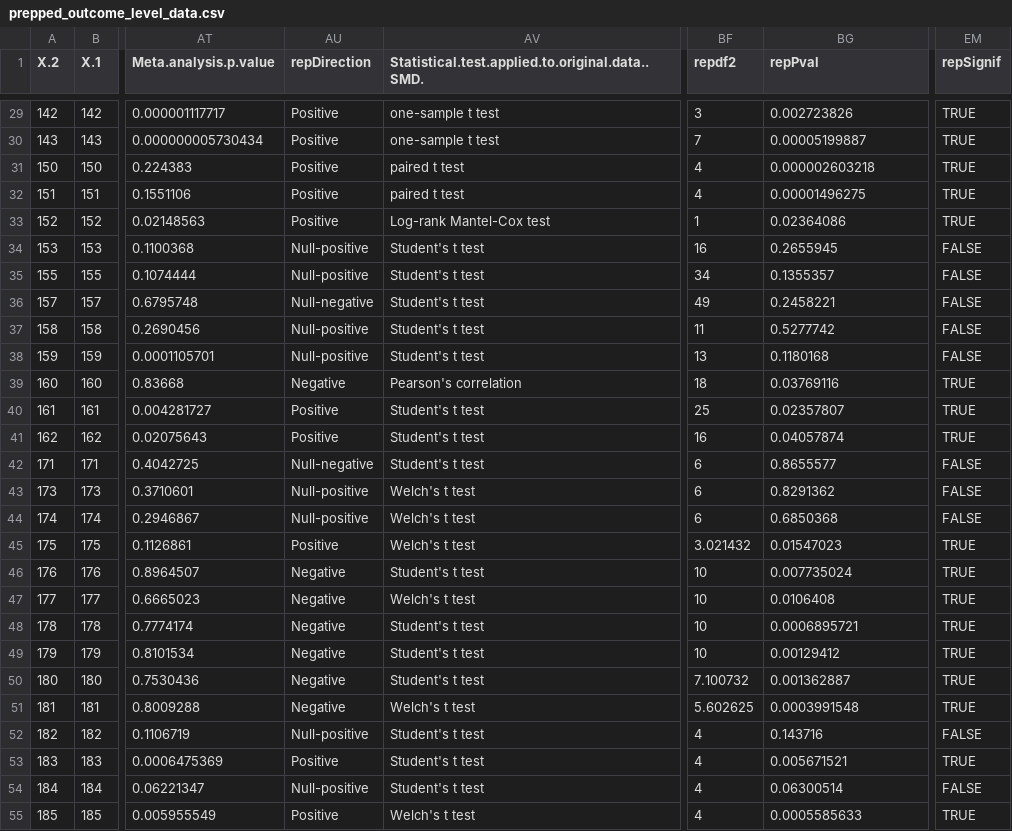
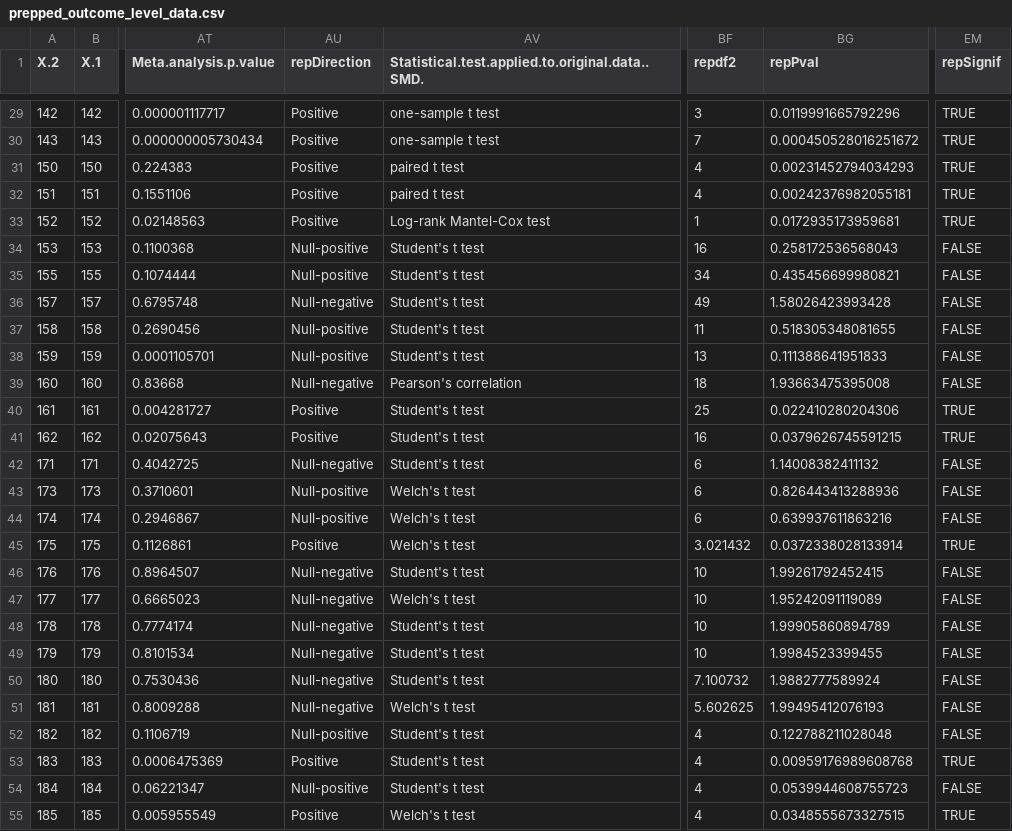
Before and after one commit to mayamathur/rpcb, a CSV file: Prepped data/prepped_outcome_level_data.csv, drawn as a sheet; only a part is shown, gaps mark what is left out; the diff covers the shown part only; the diff names each change by its address in the sheet, - before the commit and + after, or states it on an @@ line.

```diff
--- a/Prepped data/prepped_outcome_level_data.csv
+++ b/Prepped data/prepped_outcome_level_data.csv
-BG29 (repPval): 0.002723826
+BG29 (repPval): 0.0119991665792296
-BG30 (repPval): 0.00005199887
+BG30 (repPval): 0.000450528016251672
-BG31 (repPval): 0.000002603218
+BG31 (repPval): 0.00231452794034293
-BG32 (repPval): 0.00001496275
+BG32 (repPval): 0.00242376982055181
-BG33 (repPval): 0.02364086
+BG33 (repPval): 0.0172935173959681
-BG34 (repPval): 0.2655945
+BG34 (repPval): 0.258172536568043
-BG35 (repPval): 0.1355357
+BG35 (repPval): 0.435456699980821
-BG36 (repPval): 0.2458221
+BG36 (repPval): 1.58026423993428
-BG37 (repPval): 0.5277742
+BG37 (repPval): 0.518305348081655
-BG38 (repPval): 0.1180168
+BG38 (repPval): 0.111388641951833
-AU39 (repDirection): Negative
+AU39 (repDirection): Null-negative
-BG39 (repPval): 0.03769116
+BG39 (repPval): 1.93663475395008
-EM39 (repSignif): TRUE
+EM39 (repSignif): FALSE
-BG40 (repPval): 0.02357807
+BG40 (repPval): 0.022410280204306
-BG41 (repPval): 0.04057874
+BG41 (repPval): 0.0379626745591215
-BG42 (repPval): 0.8655577
+BG42 (repPval): 1.14008382411132
-BG43 (repPval): 0.8291362
+BG43 (repPval): 0.826443413288936
-BG44 (repPval): 0.6850368
+BG44 (repPval): 0.639937611863216
-BG45 (repPval): 0.01547023
+BG45 (repPval): 0.0372338028133914
-AU46:AU51 (repDirection): Negative
+AU46:AU51 (repDirection): Null-negative
-BG46 (repPval): 0.007735024
+BG46 (repPval): 1.99261792452415
-EM46:EM51 (repSignif): TRUE
+EM46:EM51 (repSignif): FALSE
-BG47 (repPval): 0.0106408
+BG47 (repPval): 1.95242091119089
-BG48 (repPval): 0.0006895721
+BG48 (repPval): 1.99905860894789
-BG49 (repPval): 0.00129412
+BG49 (repPval): 1.9984523399455
-BG50 (repPval): 0.001362887
+BG50 (repPval): 1.9882777589924
-BG51 (repPval): 0.0003991548
+BG51 (repPval): 1.99495412076193
-BG52 (repPval): 0.143716
+BG52 (repPval): 0.122788211028048
-BG53 (repPval): 0.005671521
+BG53 (repPval): 0.00959176989608768
-BG54 (repPval): 0.06300514
+BG54 (repPval): 0.0539944608755723
-BG55 (repPval): 0.0005585633
+BG55 (repPval): 0.0348555673327515
```
Also changed, not shown: 86 edited cells elsewhere in this file, Prepped data/Intermediate work/intermediate_dataset_step2.csv, Prepped data/Intermediate work/intermediate_dataset_step3.csv, 8 other files.
